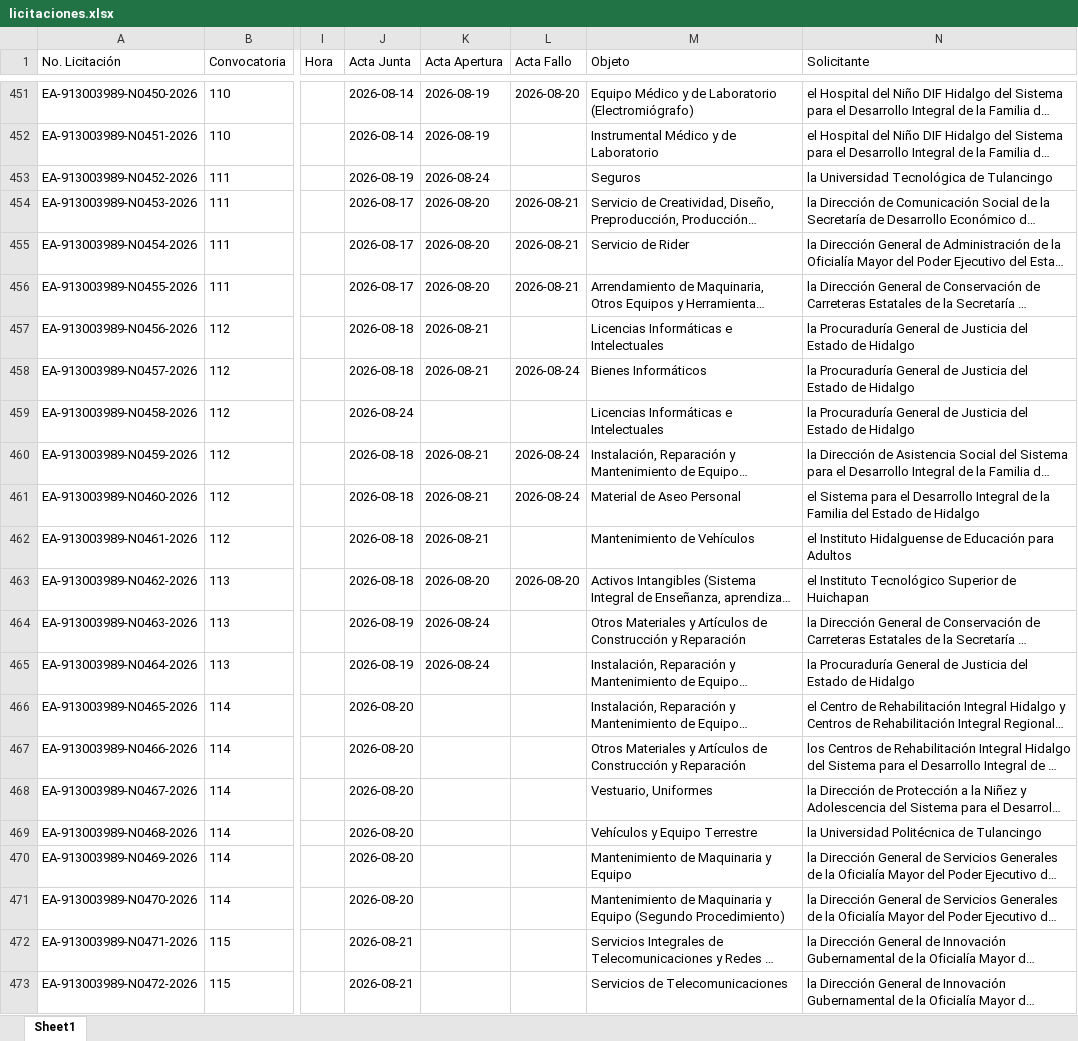
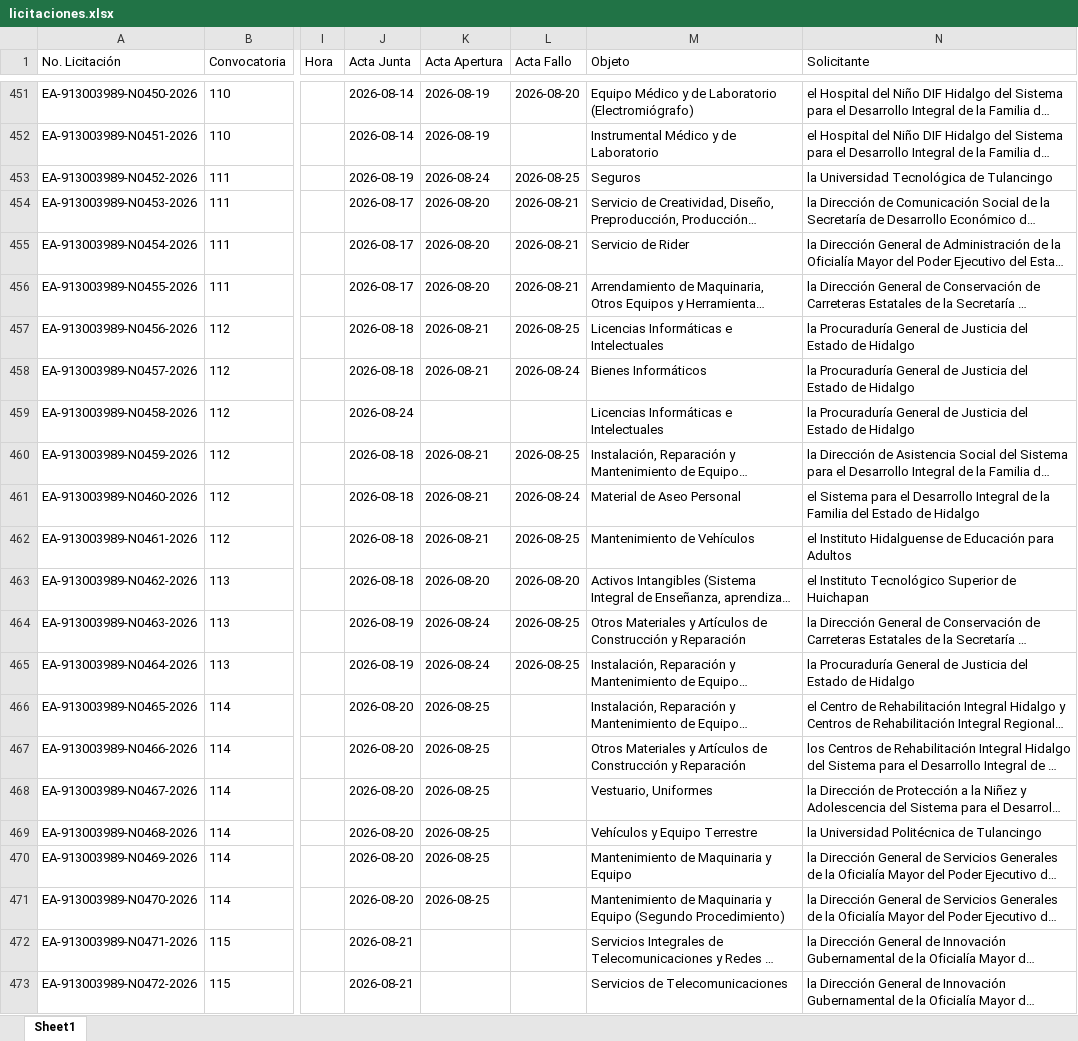
Before and after one commit to aleexroldaansftw/monitorlicitaciones, an Excel workbook: data/licitaciones.xlsx, sheet Sheet1, drawn as a sheet; only a part is shown, gaps mark what is left out; long unchanged cells end in …; values as stored, in another font and other column widths than the file's, no borders; the diff covers the shown part only; the diff names each change by its address in the sheet, - before the commit and + after, or states it on an @@ line.

```diff
--- a/data/licitaciones.xlsx (sheet Sheet1)
+++ b/data/licitaciones.xlsx (sheet Sheet1)
-L453 (Acta Fallo): (empty)
+L453 (Acta Fallo): 2026-08-25
-L457 (Acta Fallo): (empty)
+L457 (Acta Fallo): 2026-08-25
-L460 (Acta Fallo): 2026-08-24
+L460 (Acta Fallo): 2026-08-25
-L462 (Acta Fallo): (empty)
+L462 (Acta Fallo): 2026-08-25
-L464:L465 (Acta Fallo): (empty)
+L464:L465 (Acta Fallo): 2026-08-25
-K466:K471 (Acta Apertura): (empty)
+K466:K471 (Acta Apertura): 2026-08-25
```
Also changed, not shown: 8 added rows and 5 edited cells elsewhere in this sheet, 10 other files.
